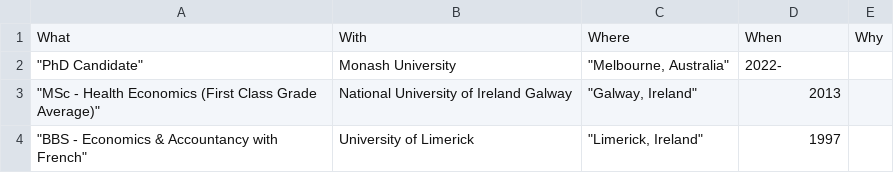
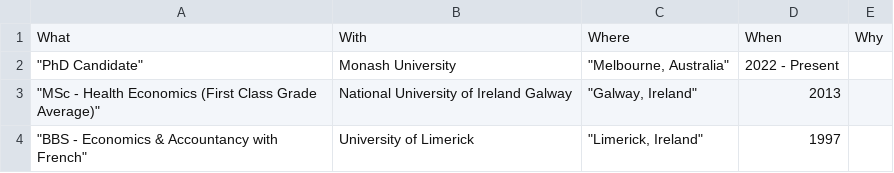
Before and after one commit to matthewphamilton/mybio, a CSV file: Data/Quals.csv, drawn as a sheet.

```diff
--- a/Data/Quals.csv
+++ b/Data/Quals.csv
@@ -1,3 +1,3 @@
 What,With,Where,When,Why
-"""PhD Candidate""",Monash University,"""Melbourne, Australia""",2022-,
+"""PhD Candidate""",Monash University,"""Melbourne, Australia""",2022 - Present,
 """MSc - Health Economics (First Class Grade Average)""",National University of Ireland Galway,"""Galway, Ireland""",2013,
```
Also changed, not shown: Data/Grants.csv, Data/Jobs.csv, 18 other files.
